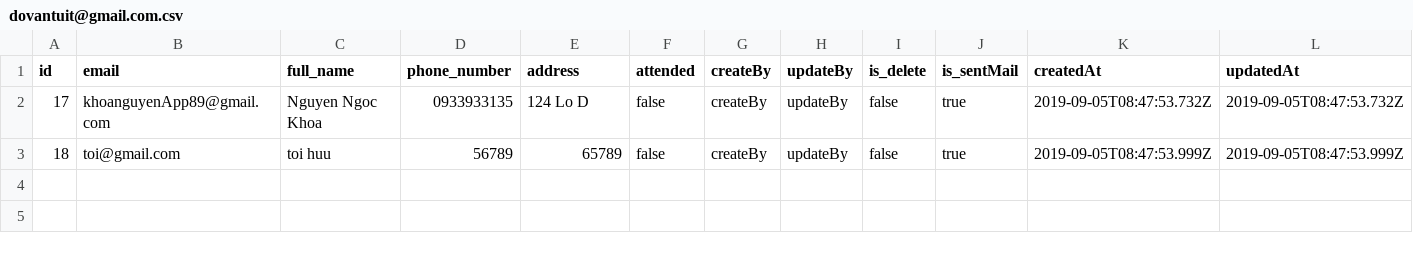
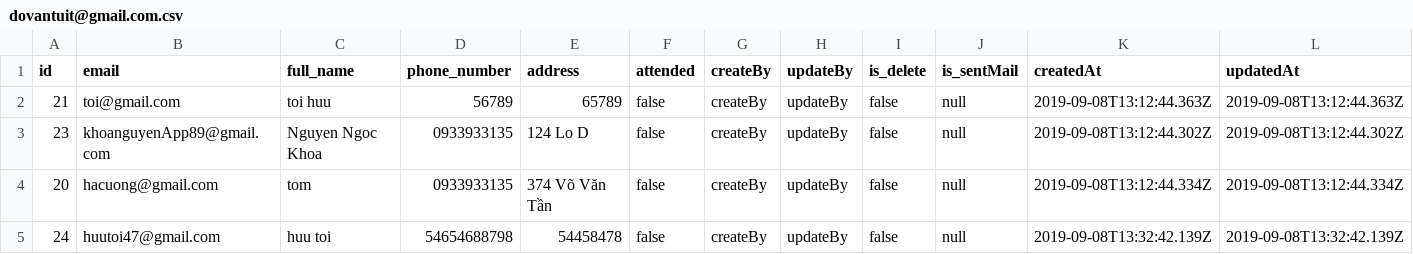
Before and after one commit to dovantuit/diem_danh, a CSV file: dovantuit@gmail.com.csv, drawn as a sheet.

Commit message:
test status : success

```diff
--- a/dovantuit@gmail.com.csv
+++ b/dovantuit@gmail.com.csv
@@ -1,3 +1,5 @@
 id,email,full_name,phone_number,address,attended,createBy,updateBy,is_delete,is_sentMail,createdAt,updatedAt
-17,khoanguyenApp89@gmail.com,Nguyen Ngoc Khoa,0933933135,124 Lo D,false,createBy,updateBy,false,true,2019-09-05T08:47:53.732Z,2019-09-05T08:47:53.732Z
-18,toi@gmail.com,toi huu,56789,65789,false,createBy,updateBy,false,true,2019-09-05T08:47:53.999Z,2019-09-05T08:47:53.999Z
+21,toi@gmail.com,toi huu,56789,65789,false,createBy,updateBy,false,null,2019-09-08T13:12:44.363Z,2019-09-08T13:12:44.363Z
+23,khoanguyenApp89@gmail.com,Nguyen Ngoc Khoa,0933933135,124 Lo D,false,createBy,updateBy,false,null,2019-09-08T13:12:44.302Z,2019-09-08T13:12:44.302Z
+20,hacuong@gmail.com,tom,0933933135,374 Võ Văn Tần,false,createBy,updateBy,false,null,2019-09-08T13:12:44.334Z,2019-09-08T13:12:44.334Z
+24,huutoi47@gmail.com,huu toi,54654688798,54458478,false,createBy,updateBy,false,null,2019-09-08T13:32:42.139Z,2019-09-08T13:32:42.139Z
```
